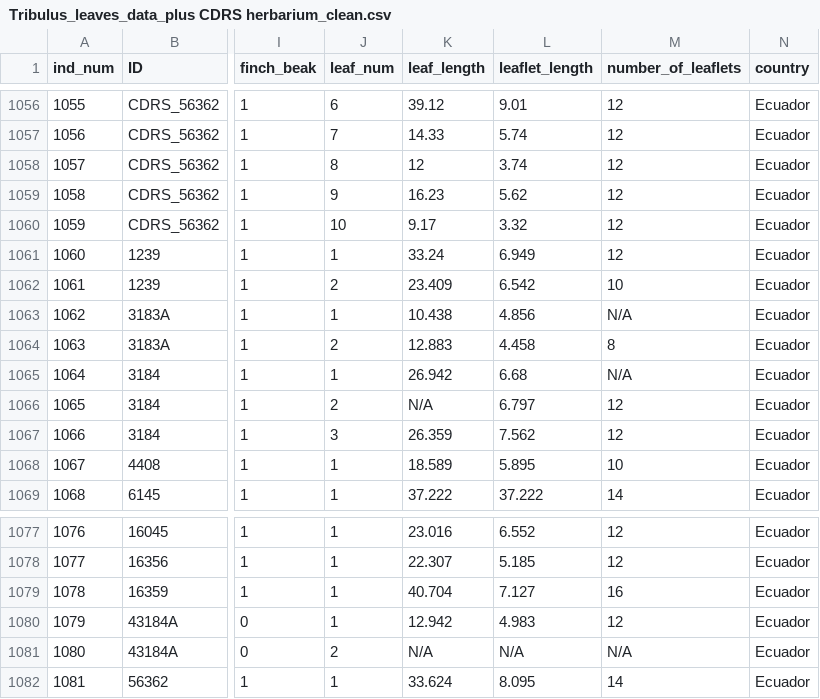
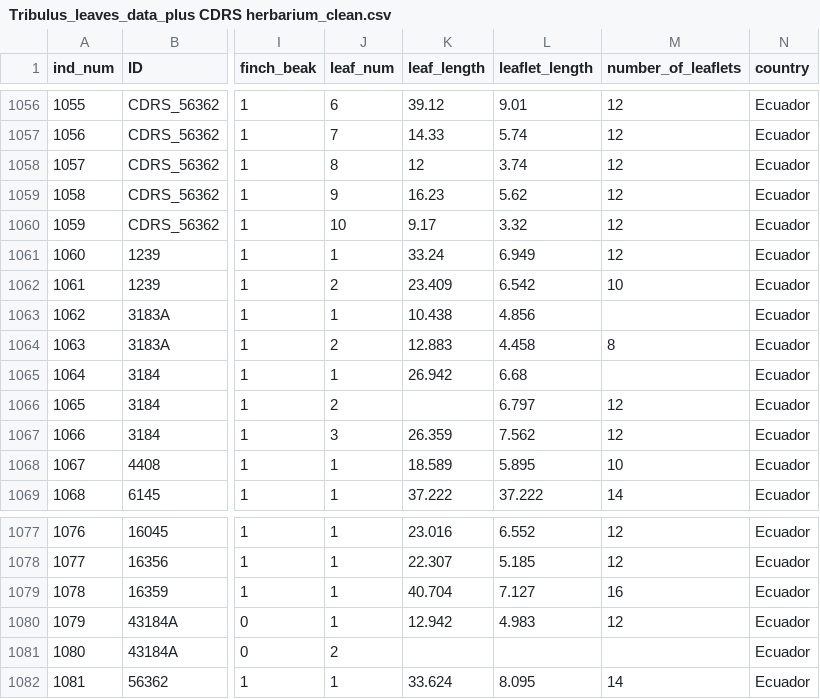
Before and after one commit to Winer-DanielR/Tribulus-mericarp-morphology, a CSV file: Data/Processed/Tribulus_leaves_data_plus CDRS herbarium_clean.csv, drawn as a sheet; only a part is shown, gaps mark what is left out; the diff names each change by its address in the sheet, - before the commit and + after, or states it on an @@ line.

Commit message:
Added 2018 data and replace it for 2019 data. Since in 2019 I did not measure tip distance

```diff
--- a/Data/Processed/Tribulus_leaves_data_plus CDRS herbarium_clean.csv
+++ b/Data/Processed/Tribulus_leaves_data_plus CDRS herbarium_clean.csv
-M1063 (number_of_leaflets): N/A
+M1063 (number_of_leaflets): (empty)
-M1065 (number_of_leaflets): N/A
+M1065 (number_of_leaflets): (empty)
-K1066 (leaf_length): N/A
+K1066 (leaf_length): (empty)
-K1081 (leaf_length): N/A
+K1081 (leaf_length): (empty)
-L1081 (leaflet_length): N/A
+L1081 (leaflet_length): (empty)
-M1081 (number_of_leaflets): N/A
+M1081 (number_of_leaflets): (empty)
```
Also changed, not shown: 1 other file.
